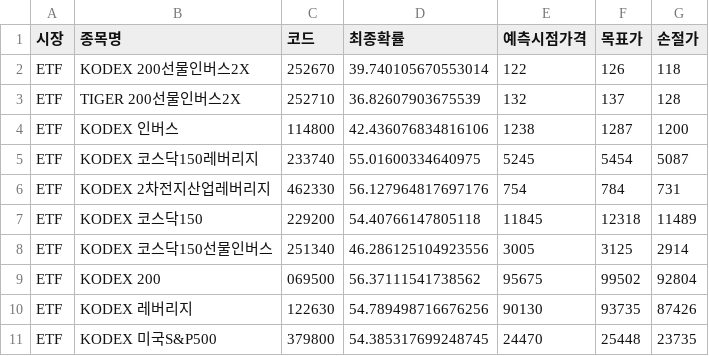
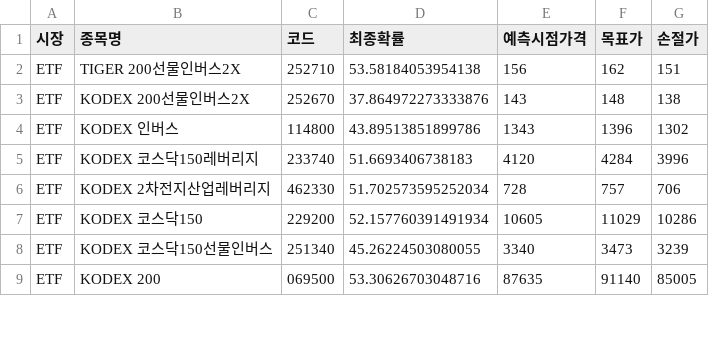
Before and after one commit to bong93/ai_stock_advisor_master, a CSV file: etf_scanner_result.csv, drawn as a sheet; only a part is shown; the diff covers the shown part only.

```diff
--- a/etf_scanner_result.csv
+++ b/etf_scanner_result.csv
@@ -1,11 +1,9 @@
 시장,종목명,코드,최종확률,예측시점가격,목표가,손절가
-ETF,KODEX 200선물인버스2X,252670,39.740105670553014,122,126,118
-ETF,TIGER 200선물인버스2X,252710,36.82607903675539,132,137,128
-ETF,KODEX 인버스,114800,42.436076834816106,1238,1287,1200
-ETF,KODEX 코스닥150레버리지,233740,55.01600334640975,5245,5454,5087
-ETF,KODEX 2차전지산업레버리지,462330,56.127964817697176,754,784,731
-ETF,KODEX 코스닥150,229200,54.40766147805118,11845,12318,11489
-ETF,KODEX 코스닥150선물인버스,251340,46.286125104923556,3005,3125,2914
-ETF,KODEX 200,069500,56.37111541738562,95675,99502,92804
-ETF,KODEX 레버리지,122630,54.789498716676256,90130,93735,87426
-ETF,KODEX 미국S&P500,379800,54.385317699248745,24470,25448,23735
+ETF,TIGER 200선물인버스2X,252710,53.58184053954138,156,162,151
+ETF,KODEX 200선물인버스2X,252670,37.864972273333876,143,148,138
+ETF,KODEX 인버스,114800,43.89513851899786,1343,1396,1302
+ETF,KODEX 코스닥150레버리지,233740,51.6693406738183,4120,4284,3996
+ETF,KODEX 2차전지산업레버리지,462330,51.702573595252034,728,757,706
+ETF,KODEX 코스닥150,229200,52.157760391491934,10605,11029,10286
+ETF,KODEX 코스닥150선물인버스,251340,45.26224503080055,3340,3473,3239
+ETF,KODEX 200,069500,53.30626703048716,87635,91140,85005
```
Also changed, not shown: 4 added rows, 2 removed rows and 8 edited cells elsewhere in this file, morning_scan_result.csv.
